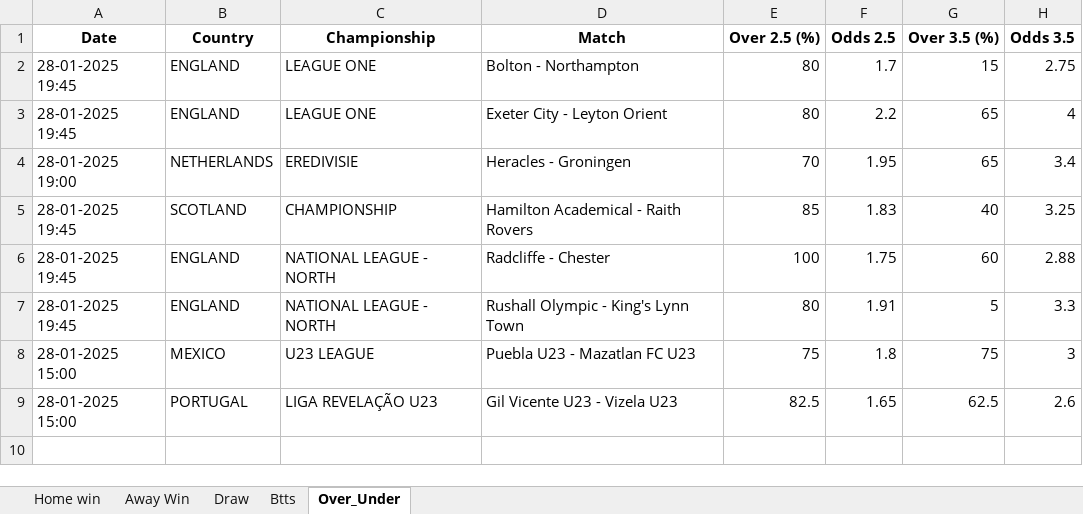
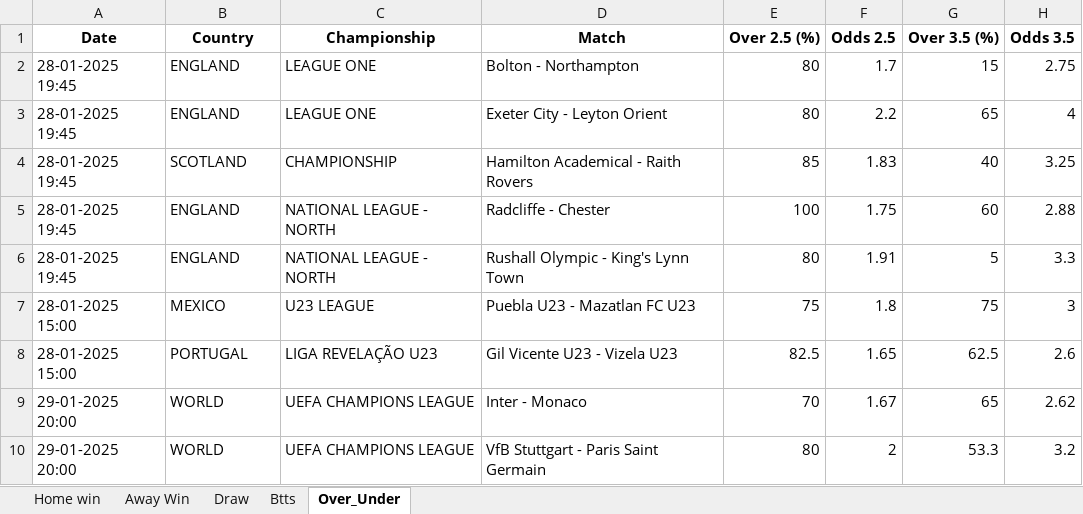
Before and after one commit to dcosta-da/soccer_predictions_scraper, an Excel workbook: scraper/data/betclever_predictions.xlsx, sheet Over_Under, drawn as a sheet; values as stored, in another font and other column widths than the file's, no borders; removed rows and columns are numbered as before the commit, all else as after; the diff names each change by its address in the sheet, - before the commit and + after, or states it on an @@ line.

```diff
--- a/scraper/data/betclever_predictions.xlsx (sheet Over_Under)
+++ b/scraper/data/betclever_predictions.xlsx (sheet Over_Under)
-row 4: 28-01-2025 19:00 | NETHERLANDS | EREDIVISIE | Heracles - Groningen | 70 | 1.95 | 65 | 3.4
+row 9: 29-01-2025 20:00 | WORLD | UEFA CHAMPIONS LEAGUE | Inter - Monaco | 70 | 1.67 | 65 | 2.62
+row 10: 29-01-2025 20:00 | WORLD | UEFA CHAMPIONS LEAGUE | VfB Stuttgart - Paris Saint Germain | 80 | 2 | 53.3 | 3.2
```
Also changed, not shown: sheet Btts, sheet Home win, sheet Draw.
